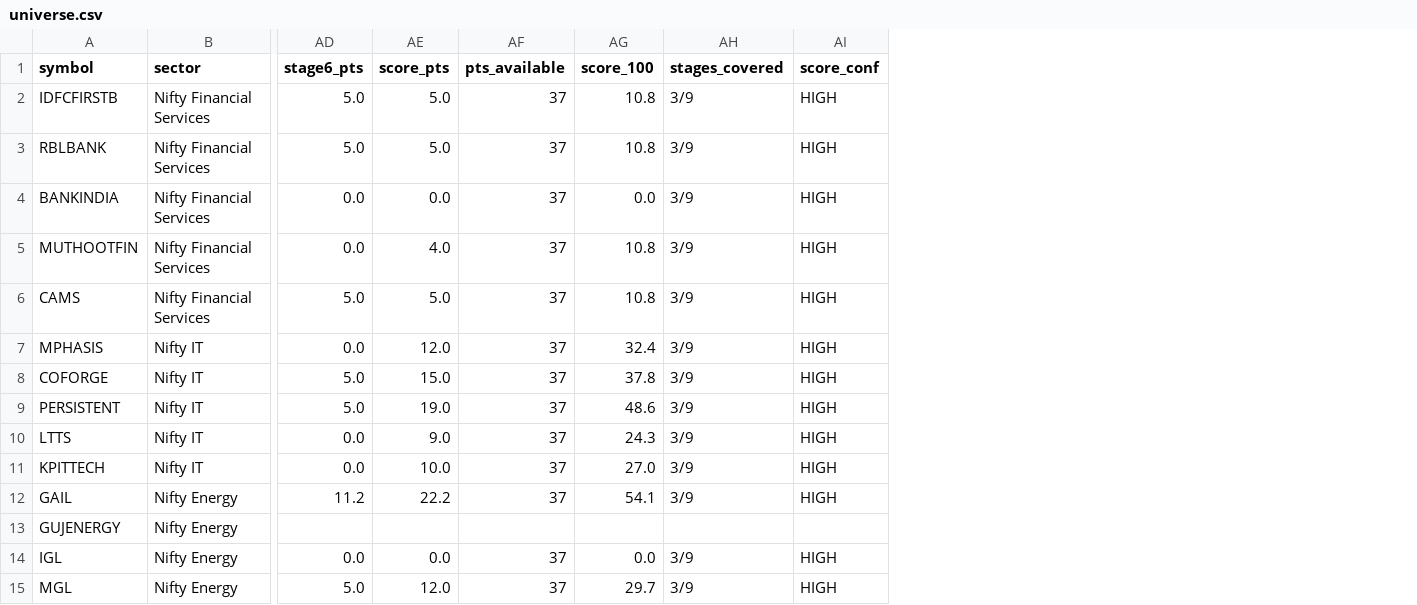
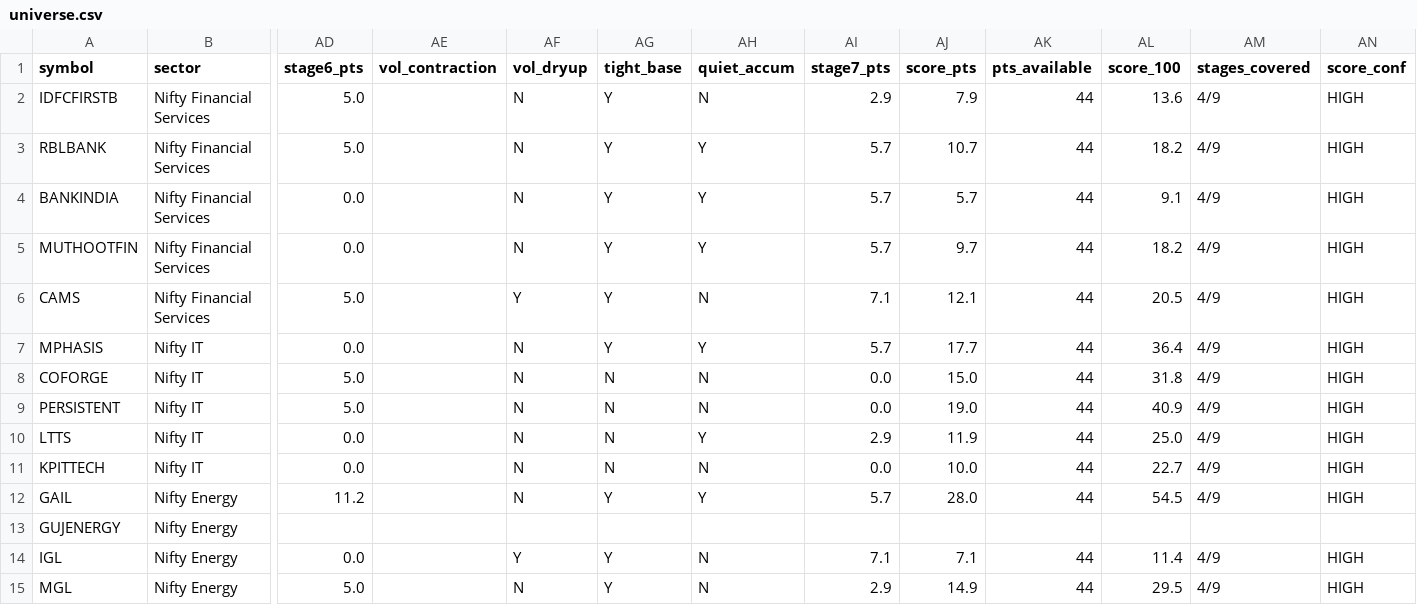
Before and after one commit to suhruth/Trade3, a CSV file: journal/2026/08-August/universe.csv, drawn as a sheet; only a part is shown, gaps mark what is left out; addresses are those after the commit; the diff covers the shown part only; the diff names each change by its address in the sheet, - before the commit and + after, or states it on an @@ line.

Commit message:
Add Stage 7 (Accumulation Structure) -- the pre-breakout "about to move" detector
Implements v4's mechanical Wyckoff-accumulation triad (+ delivery confirmation)
directly from already-archived bhavcopy, no new data source needed:

- Volatility contraction: today's 10-day ATR% in the bottom quartile of its
  own 6-month history. Needs 136 sessions (ATR_LOOKBACK + ATR_WINDOW); stays
  unavailable rather than faked on a shorter window until the archive is
  that deep, same policy as Stage 6's 52-week-high criterion.
- Volume dry-up: recent 20-day average volume < 70% of the prior
  (non-overlapping) 50-day average.
- Tight base: 20-day high-to-low range < 15% of the low.
- Quiet accumulation: delivery-% trend rising (5d avg > 20d avg) while price
  hasn't closed above its own base high -- the qualifier that stops this
  double-counting an already-fired Stage 8 breakout.

Stage 7 has no sector dependency, so it's scored for the full liquid
universe (discoveries.csv) exactly like Stage 5, not just the watchlist.
Confidence bands (CONF_HIGH/CONF_MED) retuned for the new practical
ceiling (44, up from 37) now that a 4th stage contributes.

universe.csv (Bucket C) grows from 19 to 24 columns; template updated to
match. Verified end-to-end against real data: ASHOKLEY already shows the
full pre-breakout signature (dry-up + tight base + quiet accumulation,
all Y) as of 2026-07-31.

```diff
--- a/journal/2026/08-August/universe.csv
+++ b/journal/2026/08-August/universe.csv
+column AE (vol_contraction), empty
+column AF (vol_dryup), rows 2-15: N | N | N | N | Y | N | N | N | N | N | N |  | Y | N
+column AG (tight_base), rows 2-15: Y | Y | Y | Y | Y | Y | N | N | N | N | Y |  | Y | Y
+column AH (quiet_accum), rows 2-15: N | Y | Y | Y | N | Y | N | N | Y | N | Y |  | N | N
+column AI (stage7_pts), rows 2-15: 2.9 | 5.7 | 5.7 | 5.7 | 7.1 | 5.7 | 0.0 | 0.0 | 2.9 | 0.0 | 5.7 |  | 7.1 | 2.9
-AJ2 (score_pts): 5.0
+AJ2 (score_pts): 7.9
-AK2:AK12 (pts_available): 37
+AK2:AK12 (pts_available): 44
-AL2 (score_100): 10.8
+AL2 (score_100): 13.6
-AM2:AM12 (stages_covered): 3/9
+AM2:AM12 (stages_covered): 4/9
-AJ3 (score_pts): 5.0
+AJ3 (score_pts): 10.7
-AL3 (score_100): 10.8
+AL3 (score_100): 18.2
-AJ4 (score_pts): 0.0
+AJ4 (score_pts): 5.7
-AL4 (score_100): 0.0
+AL4 (score_100): 9.1
-AJ5 (score_pts): 4.0
+AJ5 (score_pts): 9.7
-AL5 (score_100): 10.8
+AL5 (score_100): 18.2
-AJ6 (score_pts): 5.0
+AJ6 (score_pts): 12.1
-AL6 (score_100): 10.8
+AL6 (score_100): 20.5
-AJ7 (score_pts): 12.0
+AJ7 (score_pts): 17.7
-AL7 (score_100): 32.4
+AL7 (score_100): 36.4
-AL8 (score_100): 37.8
+AL8 (score_100): 31.8
-AL9 (score_100): 48.6
+AL9 (score_100): 40.9
-AJ10 (score_pts): 9.0
+AJ10 (score_pts): 11.9
-AL10 (score_100): 24.3
+AL10 (score_100): 25.0
-AL11 (score_100): 27.0
+AL11 (score_100): 22.7
-AJ12 (score_pts): 22.2
+AJ12 (score_pts): 28.0
-AL12 (score_100): 54.1
+AL12 (score_100): 54.5
-AJ14 (score_pts): 0.0
+AJ14 (score_pts): 7.1
-AK14:AK15 (pts_available): 37
+AK14:AK15 (pts_available): 44
-AL14 (score_100): 0.0
+AL14 (score_100): 11.4
-AM14:AM15 (stages_covered): 3/9
+AM14:AM15 (stages_covered): 4/9
-AJ15 (score_pts): 12.0
+AJ15 (score_pts): 14.9
-AL15 (score_100): 29.7
+AL15 (score_100): 29.5
```
Also changed, not shown: 120 edited cells elsewhere in this file, journal/2026/08-August/discoveries.csv, journal/2026/08-August/shortlist.csv, 5 other files.
